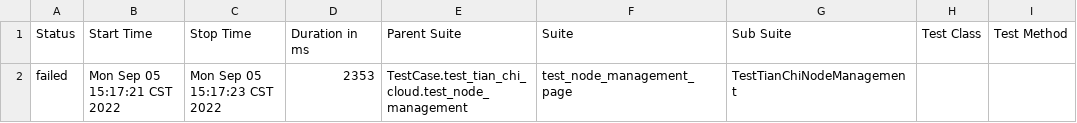
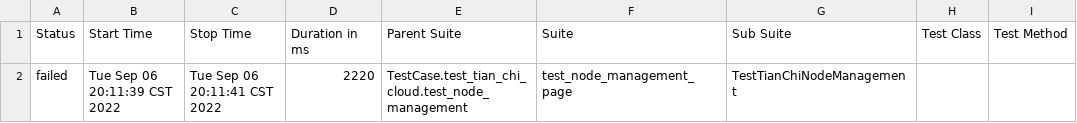
Before and after one commit to caowanliang/web_ui_auto, a CSV file: allure-report/data/suites.csv, drawn as a sheet; only a part is shown; the diff names each change by its address in the sheet, - before the commit and + after, or states it on an @@ line.

```diff
--- a/allure-report/data/suites.csv
+++ b/allure-report/data/suites.csv
-B2 (Start Time): Mon Sep 05 15:17:21 CST 2022
+B2 (Start Time): Tue Sep 06 20:11:39 CST 2022
-C2 (Stop Time): Mon Sep 05 15:17:23 CST 2022
+C2 (Stop Time): Tue Sep 06 20:11:41 CST 2022
-D2 (Duration in ms): 2353
+D2 (Duration in ms): 2220
```
Also changed, not shown: 32 other files.
